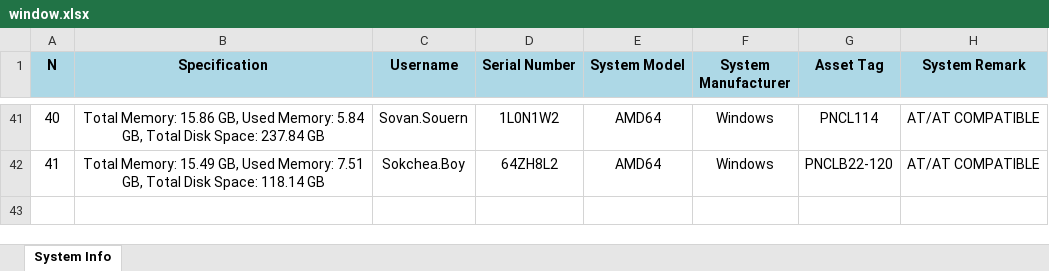
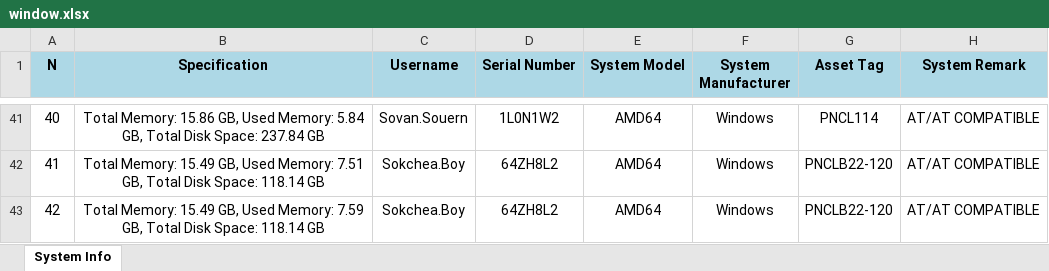
Before and after one commit to sovan-souern/Project-Python, an Excel workbook: window.xlsx, sheet System Info, drawn as a sheet; only a part is shown, gaps mark what is left out; values as stored, in another font and other column widths than the file's, no borders; the diff names each change by its address in the sheet, - before the commit and + after, or states it on an @@ line.

```diff
--- a/window.xlsx (sheet System Info)
+++ b/window.xlsx (sheet System Info)
+row 43: 42 | Total Memory: 15.49 GB, Used Memory: 7.59 GB, Total Disk Space: 118.14 GB | Sokchea.Boy | 64ZH8L2 | AMD64 | Windows | PNCLB22-120 | AT/AT COMPATIBLE
```
